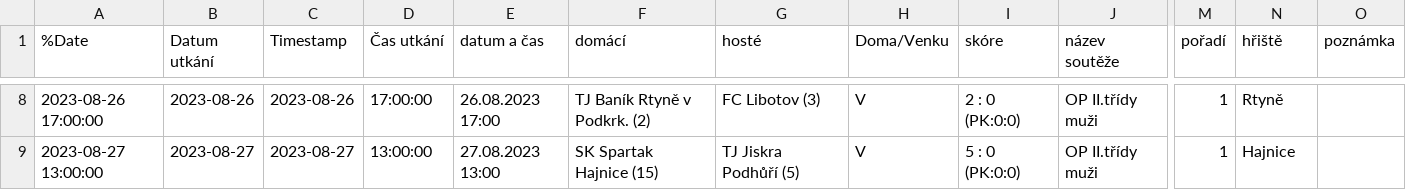
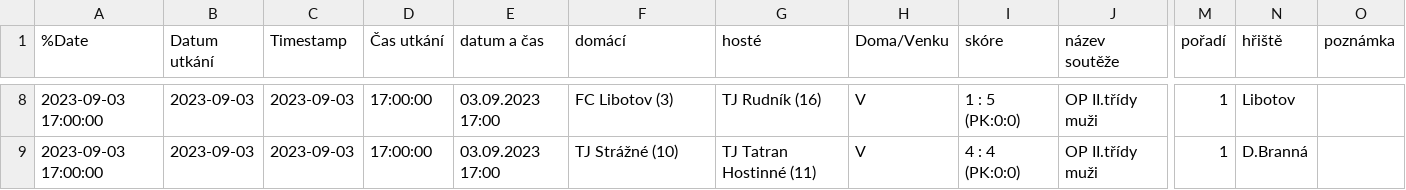
Before and after one commit to MustafaHadzi/bt_matches, a CSV file: utkani_Muzi.csv, drawn as a sheet; only a part is shown, gaps mark what is left out; the diff covers the shown part only; the diff names each change by its address in the sheet, - before the commit and + after, or states it on an @@ line.

```diff
--- a/utkani_Muzi.csv
+++ b/utkani_Muzi.csv
-A8 (%Date): 2023-08-26 17:00:00
+A8 (%Date): 2023-09-03 17:00:00
-B8 (Datum utkání): 2023-08-26
+B8 (Datum utkání): 2023-09-03
-C8 (Timestamp): 2023-08-26
+C8 (Timestamp): 2023-09-03
-E8 (datum a čas): 26.08.2023 17:00
+E8 (datum a čas): 03.09.2023 17:00
-F8 (domácí): TJ Baník Rtyně v Podkrk. (2)
+F8 (domácí): FC Libotov (3)
-G8 (hosté): FC Libotov (3)
+G8 (hosté): TJ Rudník (16)
-I8 (skóre): 2 : 0 (PK:0:0)
+I8 (skóre): 1 : 5 (PK:0:0)
-N8 (hřiště): Rtyně
+N8 (hřiště): Libotov
-A9 (%Date): 2023-08-27 13:00:00
+A9 (%Date): 2023-09-03 17:00:00
-B9 (Datum utkání): 2023-08-27
+B9 (Datum utkání): 2023-09-03
-C9 (Timestamp): 2023-08-27
+C9 (Timestamp): 2023-09-03
-D9 (Čas utkání): 13:00:00
+D9 (Čas utkání): 17:00:00
-E9 (datum a čas): 27.08.2023 13:00
+E9 (datum a čas): 03.09.2023 17:00
-F9 (domácí): SK Spartak Hajnice (15)
+F9 (domácí): TJ Strážné (10)
-G9 (hosté): TJ Jiskra Podhůří (5)
+G9 (hosté): TJ Tatran Hostinné (11)
-I9 (skóre): 5 : 0 (PK:0:0)
+I9 (skóre): 4 : 4 (PK:0:0)
-N9 (hřiště): Hajnice
+N9 (hřiště): D.Branná
```
Also changed, not shown: 1 added row, 1 removed row and 38 edited cells elsewhere in this file.
